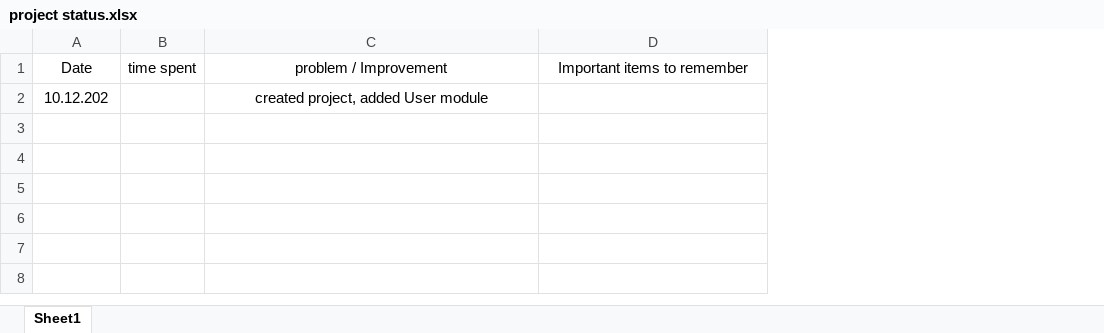
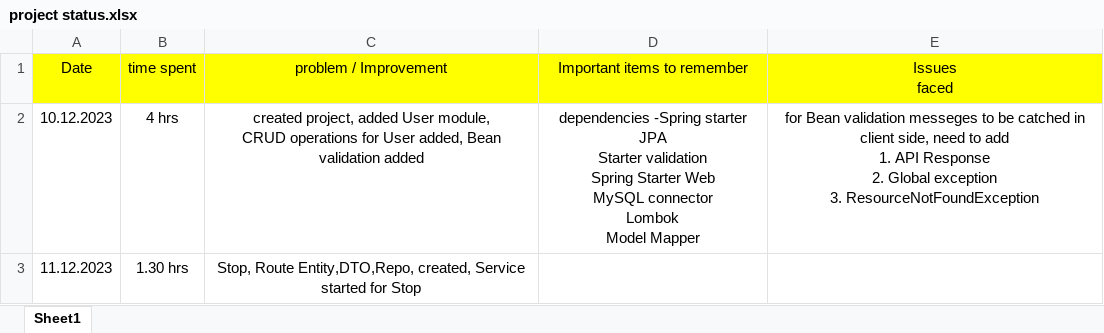
Before and after one commit to abhijeetshinde4555/Onlilne_Tickiting_System, an Excel workbook: onlineTickeingSystem/project status.xlsx, sheet Sheet1, drawn as a sheet; values as stored, in another font and other column widths than the file's, no borders; removed rows and columns are numbered as before the commit, all else as after; ↵ is a line break in a cell; the diff names each change by its address in the sheet, - before the commit and + after, or states it on an @@ line.

Commit message:
day 2
Stop, Route Entity,DTO,Repo, created, Service started for Stop

```diff
--- a/onlineTickeingSystem/project status.xlsx (sheet Sheet1)
+++ b/onlineTickeingSystem/project status.xlsx (sheet Sheet1)
+column E (Issues faced), empty
-A1:D1 fill: none
+A1:D1 fill: #FFFF00
-row 2: 10.12.202 |  | created project, added User module
+row 2: 10.12.2023 | 4 hrs | created project, added User module, ↵ CRUD operations for User added, Bean validation added | dependencies -Spring starter JPA ↵ Starter validation ↵ Spring Starter Web ↵ MySQL connector ↵ Lombok ↵ Model Mapper | for Bean validation messeges to be catched in client side, need to add ↵ 1. API Response ↵ 2. Global exception ↵ 3. ResourceNotFoundException
+row 3: 11.12.2023 | 1.30 hrs | Stop, Route Entity,DTO,Repo, created, Service started for Stop
```
Also changed, not shown: 9 other files.
